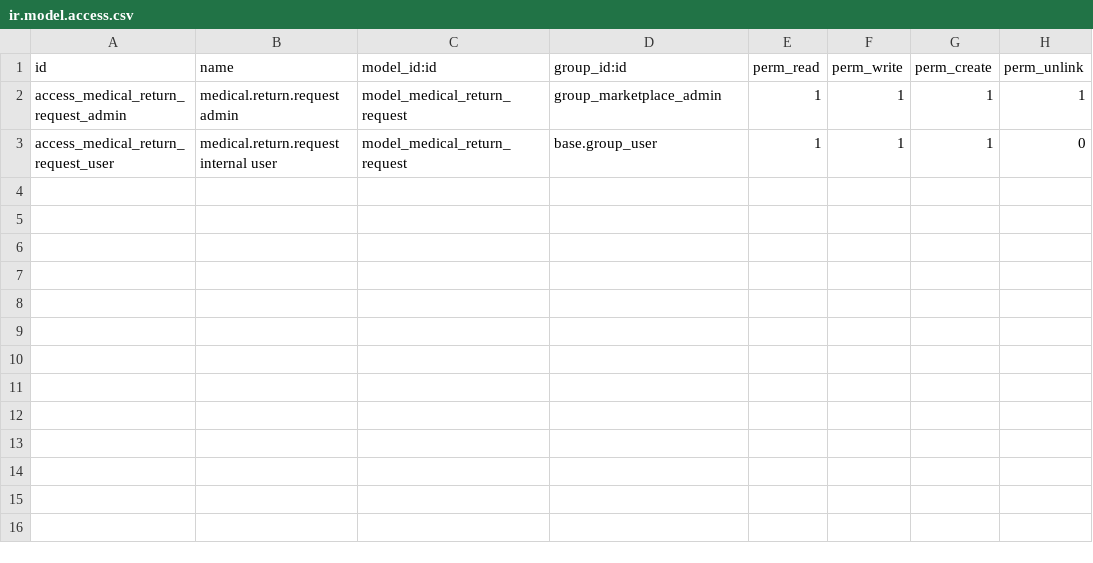
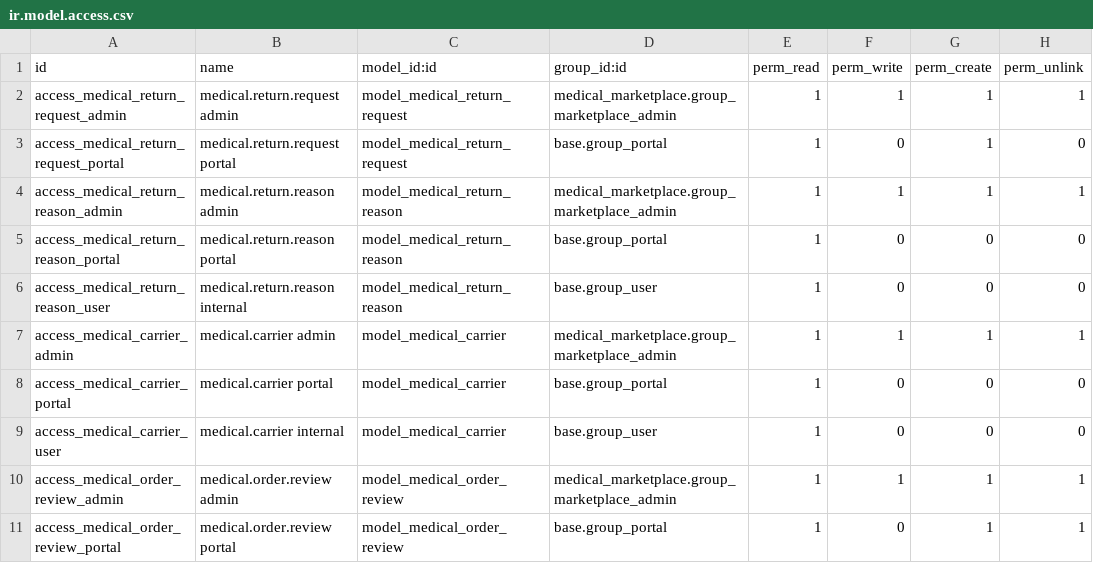
Before and after one commit to azan-wasty/MedBAY, a CSV file: services/odoo/addons/medical_marketplace/security/ir.model.access.csv, drawn as a sheet.

Commit message:
proudct page improvemnet , return cycle introduced , order tracking improved

```diff
--- a/services/odoo/addons/medical_marketplace/security/ir.model.access.csv
+++ b/services/odoo/addons/medical_marketplace/security/ir.model.access.csv
@@ -1,3 +1,11 @@
 id,name,model_id:id,group_id:id,perm_read,perm_write,perm_create,perm_unlink
-access_medical_return_request_admin,medical.return.request admin,model_medical_return_request,group_marketplace_admin,1,1,1,1
-access_medical_return_request_user,medical.return.request internal user,model_medical_return_request,base.group_user,1,1,1,0
+access_medical_return_request_admin,medical.return.request admin,model_medical_return_request,medical_marketplace.group_marketplace_admin,1,1,1,1
+access_medical_return_request_portal,medical.return.request portal,model_medical_return_request,base.group_portal,1,0,1,0
+access_medical_return_reason_admin,medical.return.reason admin,model_medical_return_reason,medical_marketplace.group_marketplace_admin,1,1,1,1
+access_medical_return_reason_portal,medical.return.reason portal,model_medical_return_reason,base.group_portal,1,0,0,0
+access_medical_return_reason_user,medical.return.reason internal,model_medical_return_reason,base.group_user,1,0,0,0
+access_medical_carrier_admin,medical.carrier admin,model_medical_carrier,medical_marketplace.group_marketplace_admin,1,1,1,1
+access_medical_carrier_portal,medical.carrier portal,model_medical_carrier,base.group_portal,1,0,0,0
+access_medical_carrier_user,medical.carrier internal,model_medical_carrier,base.group_user,1,0,0,0
+access_medical_order_review_admin,medical.order.review admin,model_medical_order_review,medical_marketplace.group_marketplace_admin,1,1,1,1
+access_medical_order_review_portal,medical.order.review portal,model_medical_order_review,base.group_portal,1,0,1,1
```
Also changed, not shown: 40 other files.
